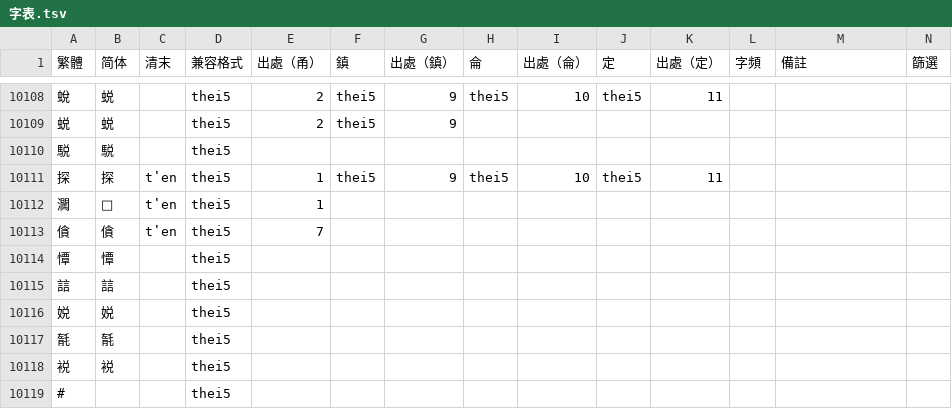
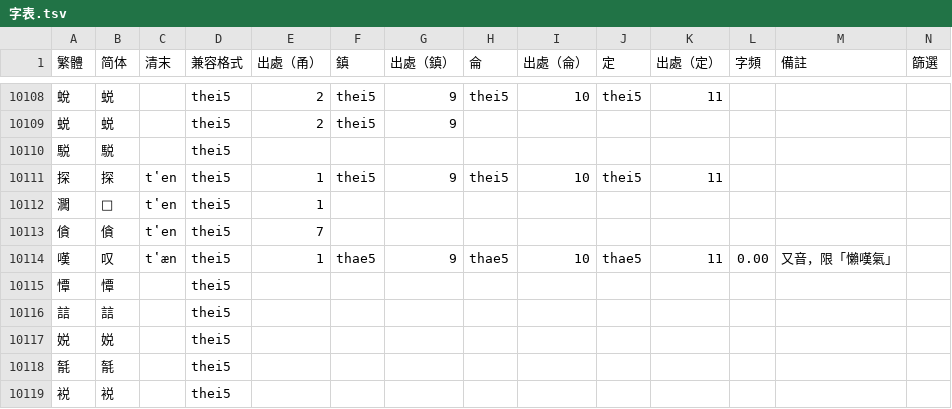
Before and after one commit to ionkaon/dictionary, a TSV file: 字表.tsv, drawn as a sheet; only a part is shown, gaps mark what is left out; the shorter side is filled out with more unchanged rows.

```diff
--- a/字表.tsv
+++ b/字表.tsv
@@ -10113,2 +10113,3 @@
 僋	僋	tʽen	thei5	7									
+嘆	叹	tʽæn	thei5	1	thae5	9	thae5	10	thae5	11	0.00	又音，限「懶嘆氣」	
 憛	憛		thei5										
```
Also changed, not shown: 詞表.tsv.
